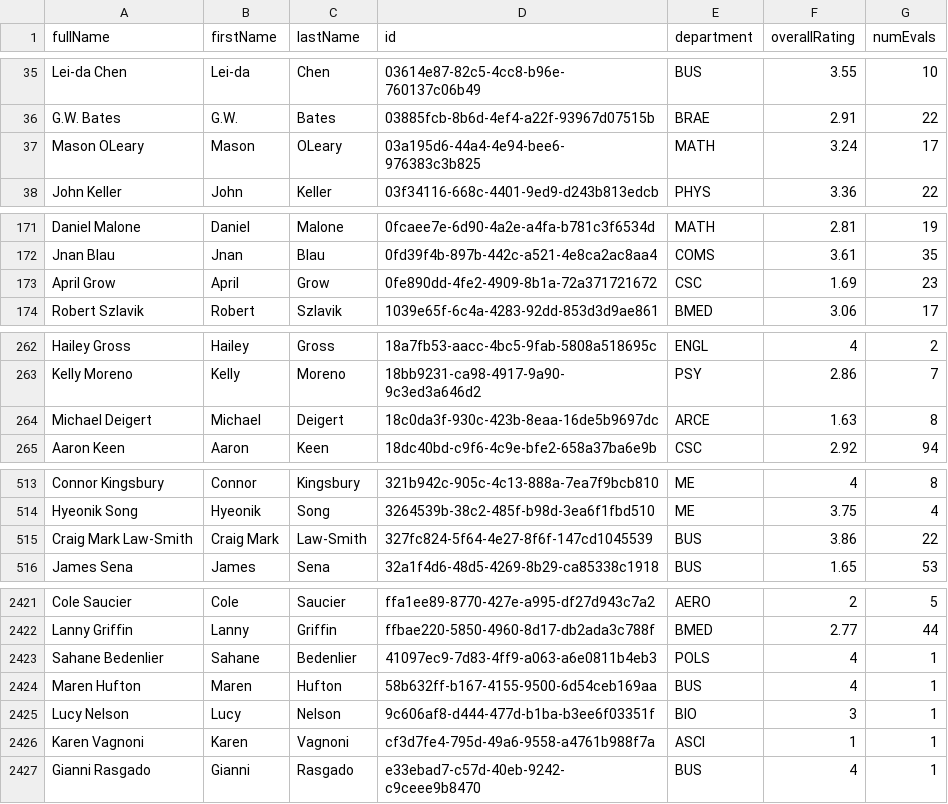
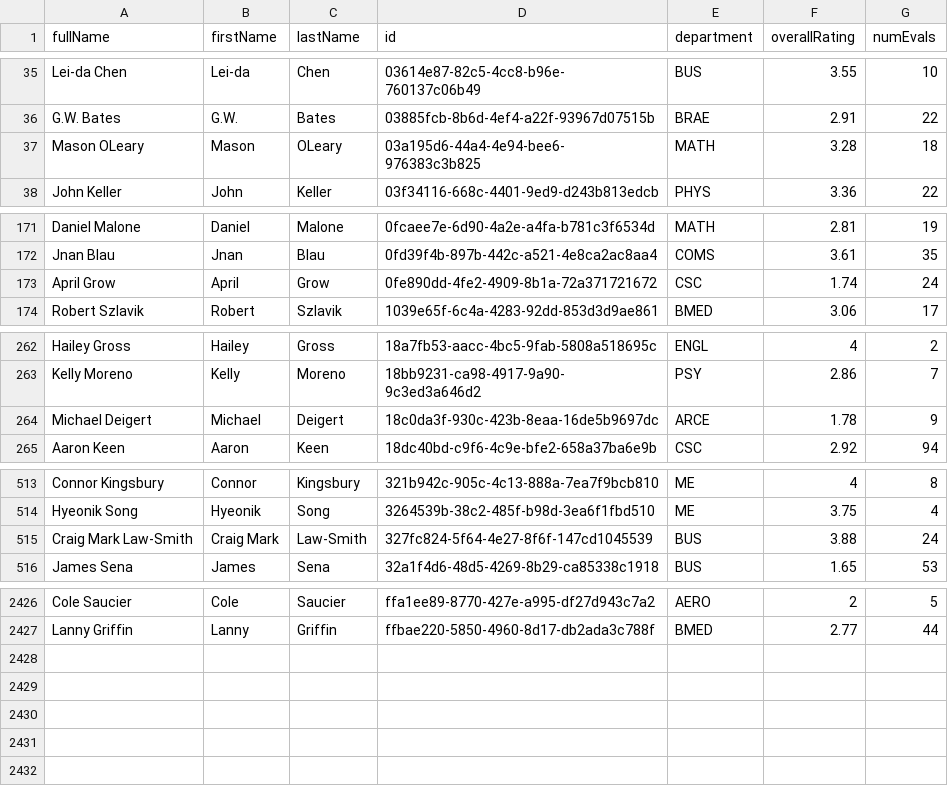
Before and after one commit to sreshtalluri/polyratings-data-collection, a CSV file: data/main/professor_name_to_id.csv, drawn as a sheet; only a part is shown, gaps mark what is left out; the diff covers the shown part only.

```diff
--- a/data/main/professor_name_to_id.csv
+++ b/data/main/professor_name_to_id.csv
@@ -36,3 +36,3 @@ Lei-da Chen,Lei-da,Chen,03614e87-82c5-4cc8-b96e-760137c06b49,BUS,3.55,10
 G.W. Bates,G.W.,Bates,03885fcb-8b6d-4ef4-a22f-93967d07515b,BRAE,2.91,22
-Mason OLeary,Mason,OLeary,03a195d6-44a4-4e94-bee6-976383c3b825,MATH,3.24,17
+Mason OLeary,Mason,OLeary,03a195d6-44a4-4e94-bee6-976383c3b825,MATH,3.28,18
 John Keller,John,Keller,03f34116-668c-4401-9ed9-d243b813edcb,PHYS,3.36,22
@@ -172,3 +172,3 @@ Daniel Malone,Daniel,Malone,0fcaee7e-6d90-4a2e-a4fa-b781c3f6534d,MATH,2.81,19
 Jnan Blau,Jnan,Blau,0fd39f4b-897b-442c-a521-4e8ca2ac8aa4,COMS,3.61,35
-April Grow,April,Grow,0fe890dd-4fe2-4909-8b1a-72a371721672,CSC,1.69,23
+April Grow,April,Grow,0fe890dd-4fe2-4909-8b1a-72a371721672,CSC,1.74,24
 Robert Szlavik,Robert,Szlavik,1039e65f-6c4a-4283-92dd-853d3d9ae861,BMED,3.06,17
@@ -263,3 +263,3 @@ Hailey Gross,Hailey,Gross,18a7fb53-aacc-4bc5-9fab-5808a518695c,ENGL,4,2
 Kelly Moreno,Kelly,Moreno,18bb9231-ca98-4917-9a90-9c3ed3a646d2,PSY,2.86,7
-Michael Deigert,Michael,Deigert,18c0da3f-930c-423b-8eaa-16de5b9697dc,ARCE,1.63,8
+Michael Deigert,Michael,Deigert,18c0da3f-930c-423b-8eaa-16de5b9697dc,ARCE,1.78,9
 Aaron Keen,Aaron,Keen,18dc40bd-c9f6-4c9e-bfe2-658a37ba6e9b,CSC,2.92,94
@@ -514,3 +514,3 @@ Connor Kingsbury,Connor,Kingsbury,321b942c-905c-4c13-888a-7ea7f9bcb810,ME,4,8
 Hyeonik Song,Hyeonik,Song,3264539b-38c2-485f-b98d-3ea6f1fbd510,ME,3.75,4
-Craig Mark Law-Smith,Craig Mark,Law-Smith,327fc824-5f64-4e27-8f6f-147cd1045539,BUS,3.86,22
+Craig Mark Law-Smith,Craig Mark,Law-Smith,327fc824-5f64-4e27-8f6f-147cd1045539,BUS,3.88,24
 James Sena,James,Sena,32a1f4d6-48d5-4269-8b29-ca85338c1918,BUS,1.65,53
@@ -2422,6 +2427 @@ Cole Saucier,Cole,Saucier,ffa1ee89-8770-427e-a995-df27d943c7a2,AERO,2,5
 Lanny Griffin,Lanny,Griffin,ffbae220-5850-4960-8d17-db2ada3c788f,BMED,2.77,44
-Sahane Bedenlier,Sahane,Bedenlier,41097ec9-7d83-4ff9-a063-a6e0811b4eb3,POLS,4,1
-Maren Hufton,Maren,Hufton,58b632ff-b167-4155-9500-6d54ceb169aa,BUS,4,1
-Lucy Nelson,Lucy,Nelson,9c606af8-d444-477d-b1ba-b3ee6f03351f,BIO,3,1
-Karen Vagnoni,Karen,Vagnoni,cf3d7fe4-795d-49a6-9558-a4761b988f7a,ASCI,1,1
-Gianni Rasgado,Gianni,Rasgado,e33ebad7-c57d-40eb-9242-c9ceee9b8470,BUS,4,1
```
Also changed, not shown: 39 edited cells elsewhere in this file, data/main/department_summary.csv, data/main/professors_data.csv.
